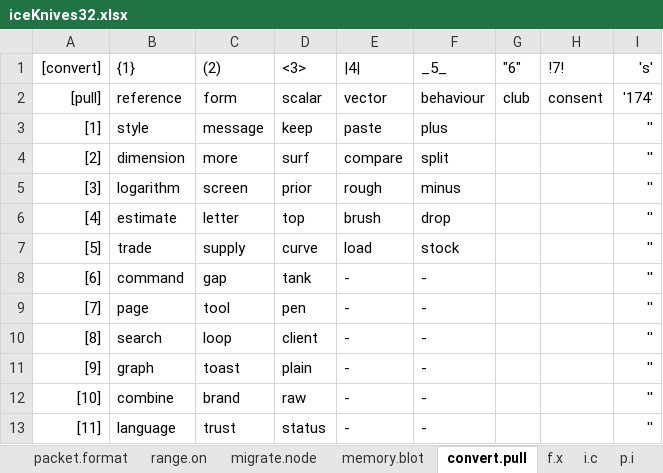
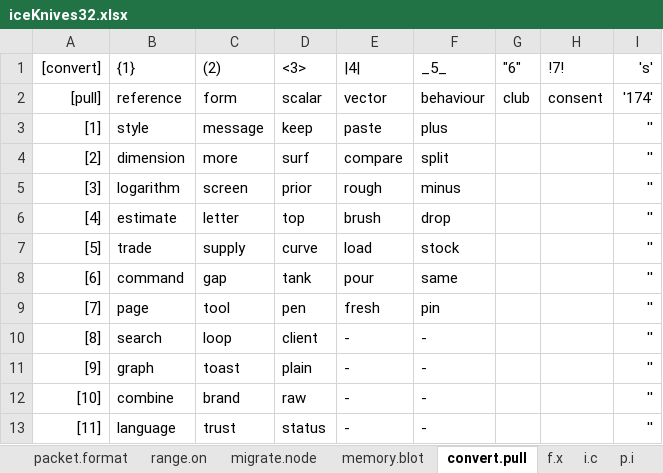
Before and after one commit to openroot/iceKnives32, an Excel workbook: archive/iceKnives32/iceKnives32.xlsx, sheet convert.pull, drawn as a sheet; only a part is shown; values as stored, in another font and other column widths than the file's, no borders; charts and pictures not drawn; the diff names each change by its address in the sheet, - before the commit and + after, or states it on an @@ line.

```diff
--- a/archive/iceKnives32/iceKnives32.xlsx (sheet convert.pull)
+++ b/archive/iceKnives32/iceKnives32.xlsx (sheet convert.pull)
-E8 (|4|): -
+E8 (|4|): pour
-F8 (_5_): -
+F8 (_5_): same
-E9 (|4|): -
+E9 (|4|): fresh
-F9 (_5_): -
+F9 (_5_): pin
```
Also changed, not shown: 3 other files.
